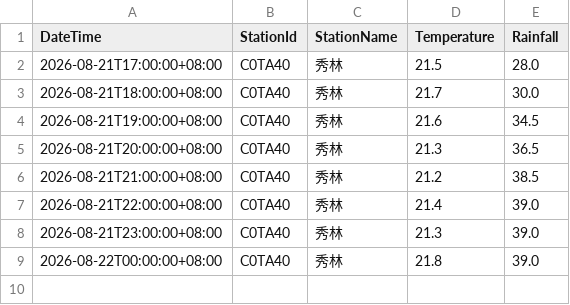
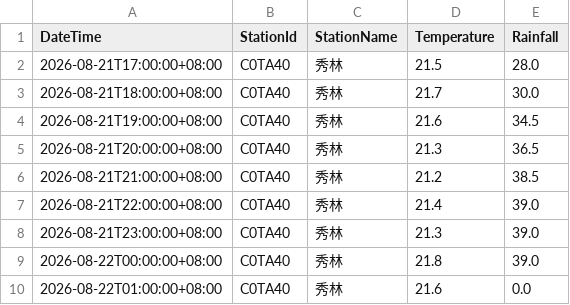
Before and after one commit to be-a-cell/weather-monitor, a CSV file: stations_data/C0TA40_秀林.csv, drawn as a sheet.

```diff
--- a/stations_data/C0TA40_秀林.csv
+++ b/stations_data/C0TA40_秀林.csv
@@ -9 +9,2 @@
 2026-08-22T00:00:00+08:00,C0TA40,秀林,21.8,39.0
+2026-08-22T01:00:00+08:00,C0TA40,秀林,21.6,0.0
```
Also changed, not shown: stations_data/C0T9D0_和中.csv, stations_data/C0TA50_和仁.csv, 4 other files.
